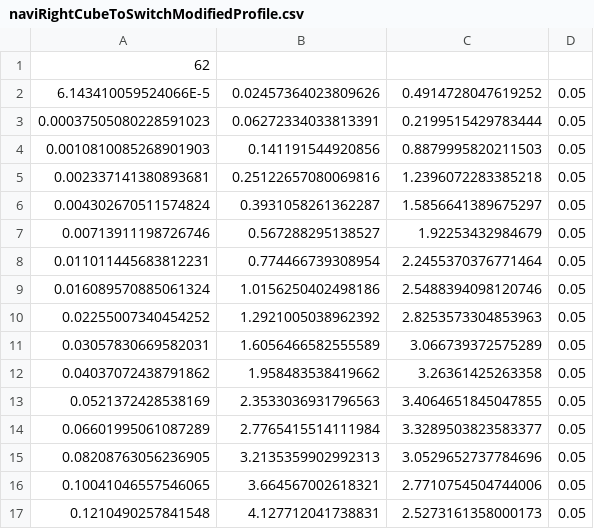
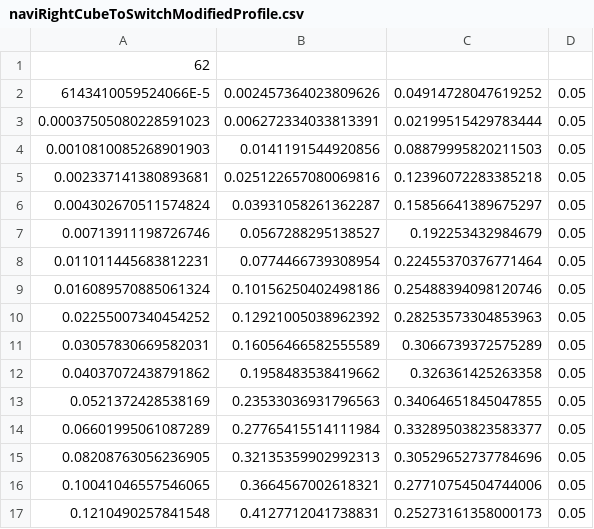
Before and after one commit to blair-robot-project/449-central-repo, a CSV file: naviRightCubeToSwitchModifiedProfile.csv, drawn as a sheet; only a part is shown; the diff covers the shown part only.

Commit message:
Edit velocity and accel for modified profiles

```diff
--- a/naviRightCubeToSwitchModifiedProfile.csv
+++ b/naviRightCubeToSwitchModifiedProfile.csv
@@ -1,17 +1,17 @@
 62
-6.143410059524066E-5,	0.02457364023809626,	0.4914728047619252,	0.05
-0.00037505080228591023,	0.06272334033813391,	0.2199515429783444,	0.05
-0.0010810085268901903,	0.141191544920856,	0.8879995820211503,	0.05
-0.002337141380893681,	0.25122657080069816,	1.2396072283385218,	0.05
-0.004302670511574824,	0.3931058261362287,	1.5856641389675297,	0.05
-0.00713911198726746,	0.567288295138527,	1.92253432984679,	0.05
-0.011011445683812231,	0.774466739308954,	2.2455370376771464,	0.05
-0.016089570885061324,	1.0156250402498186,	2.5488394098120746,	0.05
-0.02255007340454252,	1.2921005038962392,	2.8253573304853963,	0.05
-0.03057830669582031,	1.6056466582555589,	3.066739372575289,	0.05
-0.04037072438791862,	1.958483538419662,	3.26361425263358,	0.05
-0.0521372428538169,	2.3533036931796563,	3.4064651845047855,	0.05
-0.06601995061087289,	2.7765415514111984,	3.3289503823583377,	0.05
-0.08208763056236905,	3.2135359902992313,	3.0529652737784696,	0.05
-0.10041046557546065,	3.664567002618321,	2.7710754504744006,	0.05
-0.1210490257841548,	4.127712041738831,	2.5273161358000173,	0.05
+6143410059524066E-5,	0.002457364023809626,	0.04914728047619252,	0.05
+0.00037505080228591023,	0.006272334033813391,	0.02199515429783444,	0.05
+0.0010810085268901903,	0.0141191544920856,	0.08879995820211503,	0.05
+0.002337141380893681,	0.025122657080069816,	0.12396072283385218,	0.05
+0.004302670511574824,	0.03931058261362287,	0.15856641389675297,	0.05
+0.00713911198726746,	0.0567288295138527,	0.192253432984679,	0.05
+0.011011445683812231,	0.0774466739308954,	0.22455370376771464,	0.05
+0.016089570885061324,	0.10156250402498186,	0.25488394098120746,	0.05
+0.02255007340454252,	0.12921005038962392,	0.28253573304853963,	0.05
+0.03057830669582031,	0.16056466582555589,	0.3066739372575289,	0.05
+0.04037072438791862,	0.1958483538419662,	0.326361425263358,	0.05
+0.0521372428538169,	0.23533036931796563,	0.34064651845047855,	0.05
+0.06601995061087289,	0.27765415514111984,	0.33289503823583377,	0.05
+0.08208763056236905,	0.32135359902992313,	0.30529652737784696,	0.05
+0.10041046557546065,	0.3664567002618321,	0.27710754504744006,	0.05
+0.1210490257841548,	0.4127712041738831,	0.25273161358000173,	0.05
```
Also changed, not shown: 92 edited cells elsewhere in this file, 2 other files.
